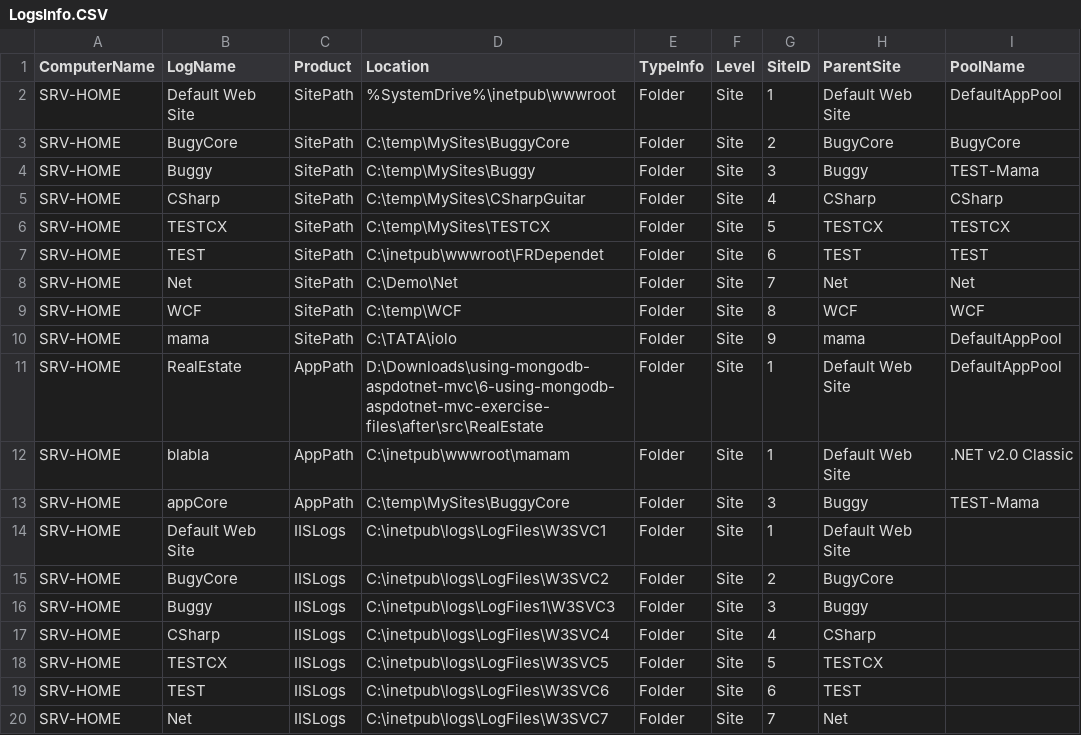
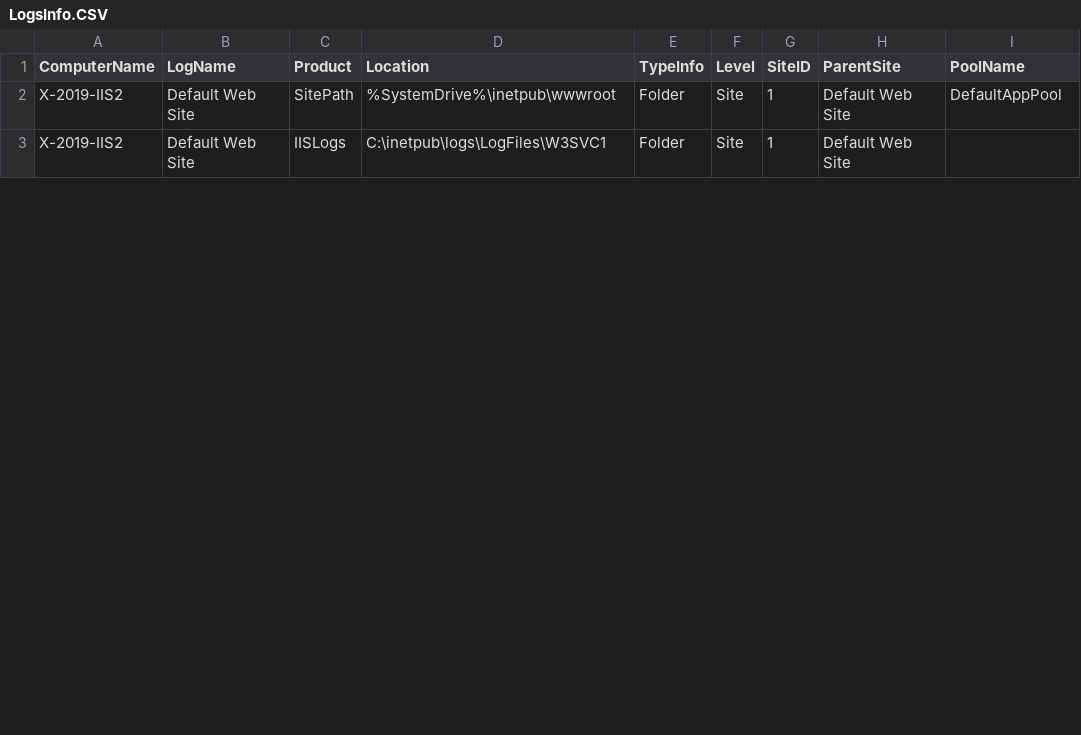
Before and after one commit to NL-Cristi/LogCatcher, a CSV file: LogCatcher/LogsDefinition/LogsInfo.CSV, drawn as a sheet; only a part is shown; the diff covers the shown part only.

```diff
--- a/LogCatcher/LogsDefinition/LogsInfo.CSV
+++ b/LogCatcher/LogsDefinition/LogsInfo.CSV
@@ -1,20 +1,3 @@
 "ComputerName","LogName","Product","Location","TypeInfo","Level","SiteID","ParentSite","PoolName"
-"SRV-HOME","Default Web Site","SitePath","%SystemDrive%\inetpub\wwwroot","Folder","Site","1","Default Web Site","DefaultAppPool"
-"SRV-HOME","BugyCore","SitePath","C:\temp\MySites\BuggyCore","Folder","Site","2","BugyCore","BugyCore"
-"SRV-HOME","Buggy","SitePath","C:\temp\MySites\Buggy","Folder","Site","3","Buggy","TEST-Mama"
-"SRV-HOME","CSharp","SitePath","C:\temp\MySites\CSharpGuitar","Folder","Site","4","CSharp","CSharp"
-"SRV-HOME","TESTCX","SitePath","C:\temp\MySites\TESTCX","Folder","Site","5","TESTCX","TESTCX"
-"SRV-HOME","TEST","SitePath","C:\inetpub\wwwroot\FRDependet","Folder","Site","6","TEST","TEST"
-"SRV-HOME","Net","SitePath","C:\Demo\Net","Folder","Site","7","Net","Net"
-"SRV-HOME","WCF","SitePath","C:\temp\WCF","Folder","Site","8","WCF","WCF"
-"SRV-HOME","mama","SitePath","C:\TATA\iolo","Folder","Site","9","mama","DefaultAppPool"
-"SRV-HOME","RealEstate","AppPath","D:\Downloads\using-mongodb-aspdotnet-mvc\6-using-mongodb-aspdotnet-mvc-exercise-files\after\src\RealEstate","Folder","Site","1","Default Web Site","DefaultAppPool"
-"SRV-HOME","blabla","AppPath","C:\inetpub\wwwroot\mamam","Folder","Site","1","Default Web Site",".NET v2.0 Classic"
-"SRV-HOME","appCore","AppPath","C:\temp\MySites\BuggyCore","Folder","Site","3","Buggy","TEST-Mama"
-"SRV-HOME","Default Web Site","IISLogs","C:\inetpub\logs\LogFiles\W3SVC1","Folder","Site","1","Default Web Site",""
-"SRV-HOME","BugyCore","IISLogs","C:\inetpub\logs\LogFiles\W3SVC2","Folder","Site","2","BugyCore",""
-"SRV-HOME","Buggy","IISLogs","C:\inetpub\logs\LogFiles1\W3SVC3","Folder","Site","3","Buggy",""
-"SRV-HOME","CSharp","IISLogs","C:\inetpub\logs\LogFiles\W3SVC4","Folder","Site","4","CSharp",""
-"SRV-HOME","TESTCX","IISLogs","C:\inetpub\logs\LogFiles\W3SVC5","Folder","Site","5","TESTCX",""
-"SRV-HOME","TEST","IISLogs","C:\inetpub\logs\LogFiles\W3SVC6","Folder","Site","6","TEST",""
-"SRV-HOME","Net","IISLogs","C:\inetpub\logs\LogFiles\W3SVC7","Folder","Site","7","Net",""
+"X-2019-IIS2","Default Web Site","SitePath","%SystemDrive%\inetpub\wwwroot","Folder","Site","1","Default Web Site","DefaultAppPool"
+"X-2019-IIS2","Default Web Site","IISLogs","C:\inetpub\logs\LogFiles\W3SVC1","Folder","Site","1","Default Web Site",""
```
Also changed, not shown: 4 removed rows and 17 edited cells elsewhere in this file, 4 other files.
